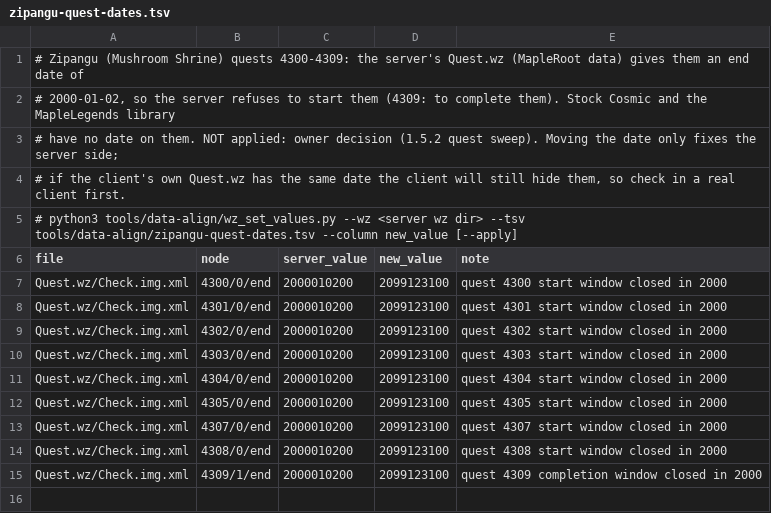
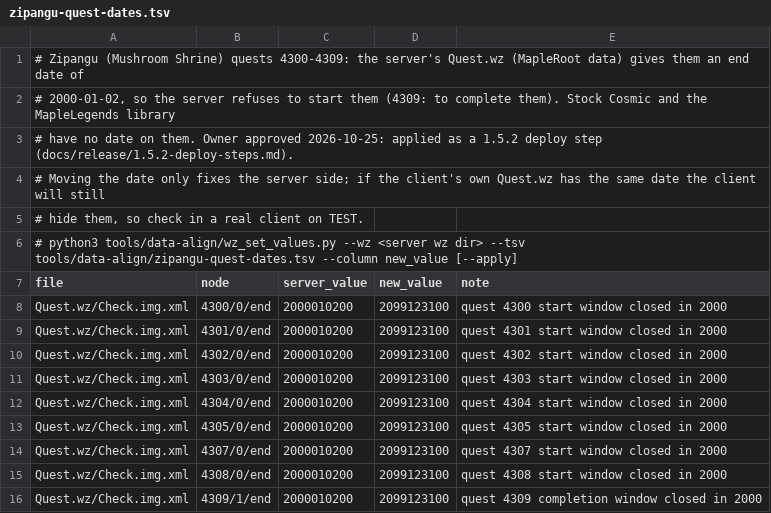
Before and after one commit to joshhmann/SlumsMS, a TSV file: tools/data-align/zipangu-quest-dates.tsv, drawn as a sheet.

```diff
--- a/tools/data-align/zipangu-quest-dates.tsv
+++ b/tools/data-align/zipangu-quest-dates.tsv
@@ -2,4 +2,5 @@
 # 2000-01-02, so the server refuses to start them (4309: to complete them). Stock Cosmic and the MapleLegends library
-# have no date on them. NOT applied: owner decision (1.5.2 quest sweep). Moving the date only fixes the server side;
-# if the client's own Quest.wz has the same date the client will still hide them, so check in a real client first.
+# have no date on them. Owner approved 2026-10-25: applied as a 1.5.2 deploy step (docs/release/1.5.2-deploy-steps.md).
+# Moving the date only fixes the server side; if the client's own Quest.wz has the same date the client will still
+# hide them, so check in a real client on TEST.
 #   python3 tools/data-align/wz_set_values.py --wz <server wz dir> --tsv tools/data-align/zipangu-quest-dates.tsv --column new_value [--apply]
```
Also changed, not shown: 2 other files.
